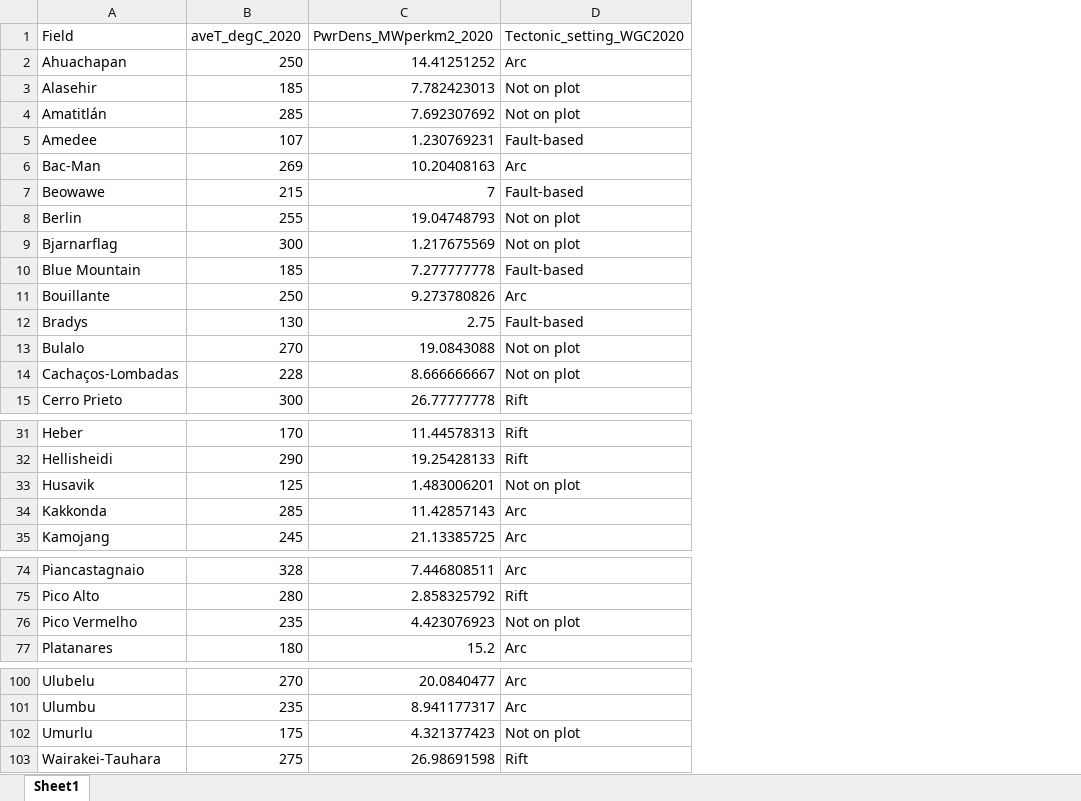
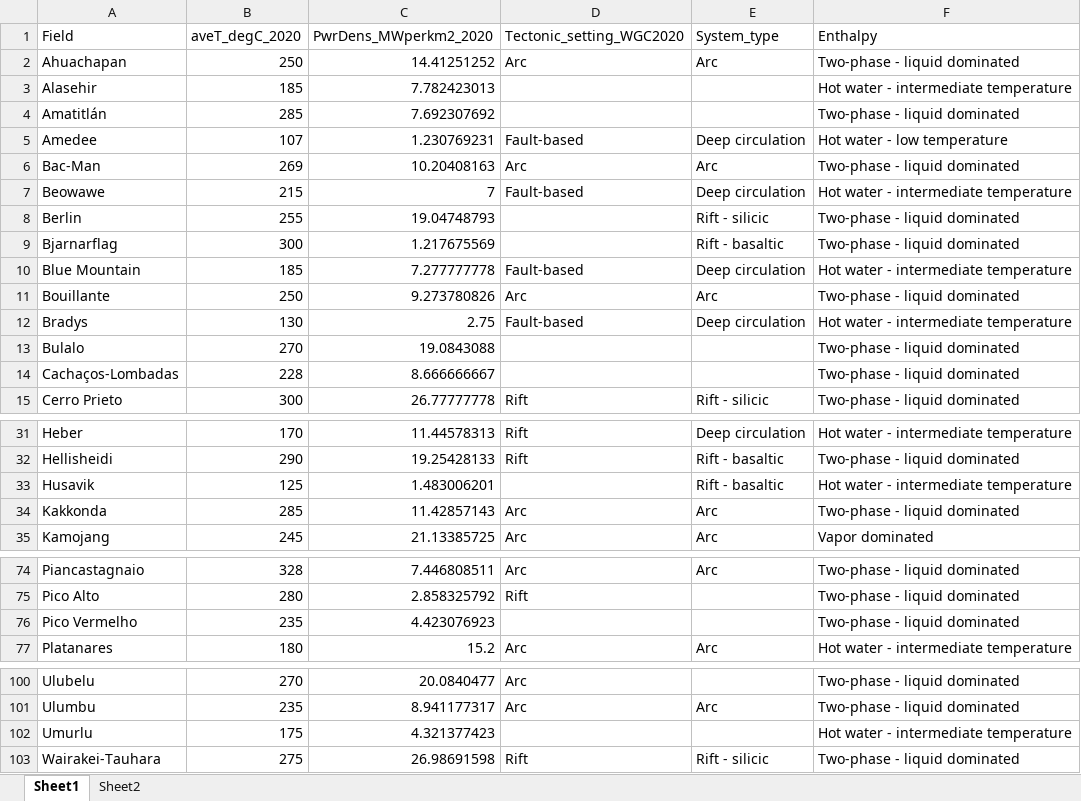
Before and after one commit to Geothermal-Resource-Capacity/Power-Density, an Excel workbook: PowerDensityDatabase_MWilmarth-JStimac-GGanefianto-2020-WGC-Data.xlsx, sheet Sheet1, drawn as a sheet; only a part is shown, gaps mark what is left out; values as stored, in another font and other column widths than the file's, no borders; the diff names each change by its address in the sheet, - before the commit and + after, or states it on an @@ line.

Commit message:
Add system type and enthalpy classifcation

```diff
--- a/PowerDensityDatabase_MWilmarth-JStimac-GGanefianto-2020-WGC-Data.xlsx (sheet Sheet1)
+++ b/PowerDensityDatabase_MWilmarth-JStimac-GGanefianto-2020-WGC-Data.xlsx (sheet Sheet1)
+sheet tab: Sheet2
+column E (System_type), rows 2-15: Arc |  |  | Deep circulation | Arc | Deep circulation | Rift - silicic | Rift - basaltic | Deep circulation | Arc | Deep circulation |  |  | Rift - silicic; rows 31-35: Deep circulation | Rift - basaltic | Rift - basaltic | Arc | Arc; rows 74-77: Arc |  |  | Arc; rows 101-103: Arc |  | Rift - silicic
+column F (Enthalpy), rows 2-15: Two-phase - liquid dominated | Hot water - intermediate temperature | Two-phase - liquid dominated | Hot water - low temperature | Two-phase - liquid dominated | Hot water - intermediate temperature | Two-phase - liquid dominated | Two-phase - liquid dominated | Hot water - intermediate temperature | Two-phase - liquid dominated | Hot water - intermediate temperature | Two-phase - liquid dominated | Two-phase - liquid dominated | Two-phase - liquid dominated; rows 31-35: Hot water - intermediate temperature | Two-phase - liquid dominated | Hot water - intermediate temperature | Two-phase - liquid dominated | Vapor dominated; rows 74-77: Two-phase - liquid dominated | Two-phase - liquid dominated | Two-phase - liquid dominated | Hot water - intermediate temperature; rows 100-103: Two-phase - liquid dominated | Two-phase - liquid dominated | Hot water - intermediate temperature | Two-phase - liquid dominated
-D3:D4 (Tectonic_setting_WGC2020): Not on plot
+D3:D4 (Tectonic_setting_WGC2020): (empty)
-D8:D9 (Tectonic_setting_WGC2020): Not on plot
+D8:D9 (Tectonic_setting_WGC2020): (empty)
-D13:D14 (Tectonic_setting_WGC2020): Not on plot
+D13:D14 (Tectonic_setting_WGC2020): (empty)
-D33 (Tectonic_setting_WGC2020): Not on plot
+D33 (Tectonic_setting_WGC2020): (empty)
-D76 (Tectonic_setting_WGC2020): Not on plot
+D76 (Tectonic_setting_WGC2020): (empty)
-D102 (Tectonic_setting_WGC2020): Not on plot
+D102 (Tectonic_setting_WGC2020): (empty)
```
